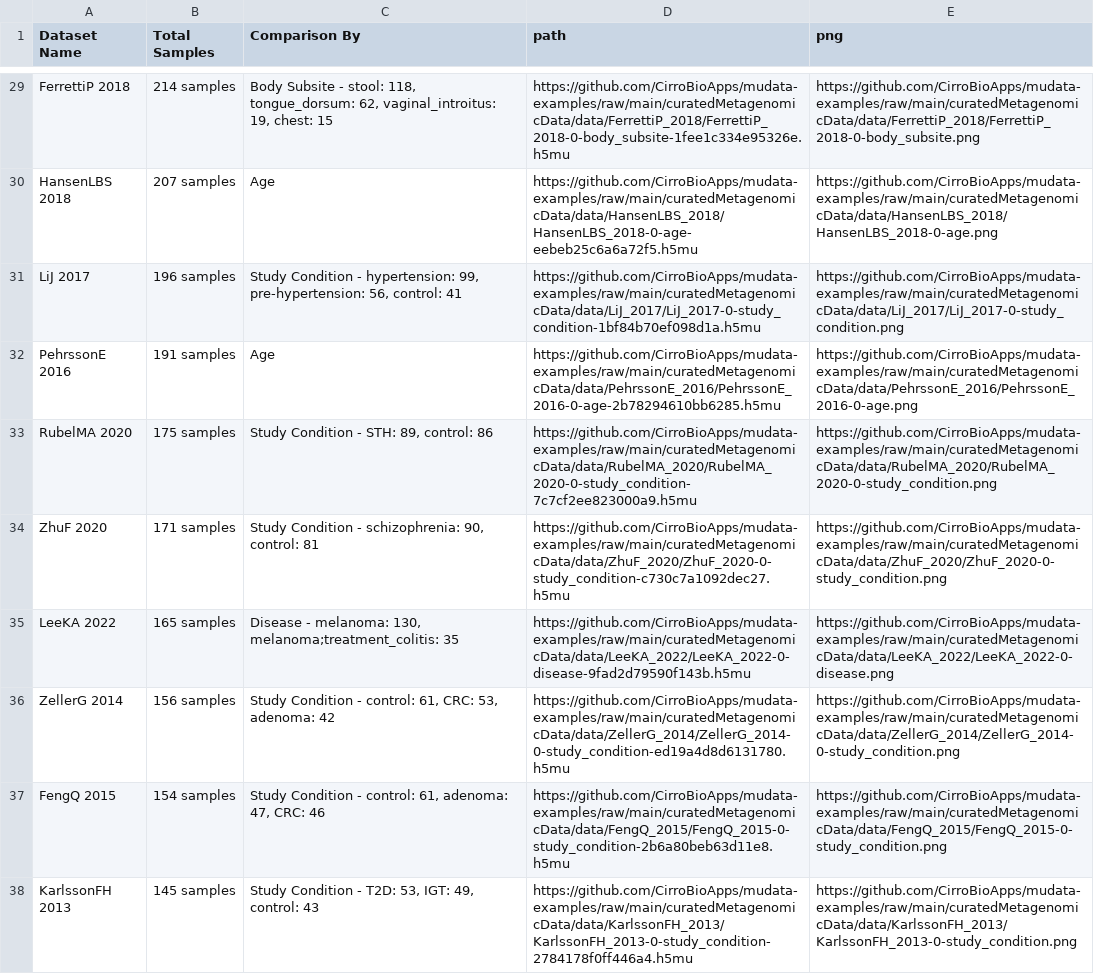
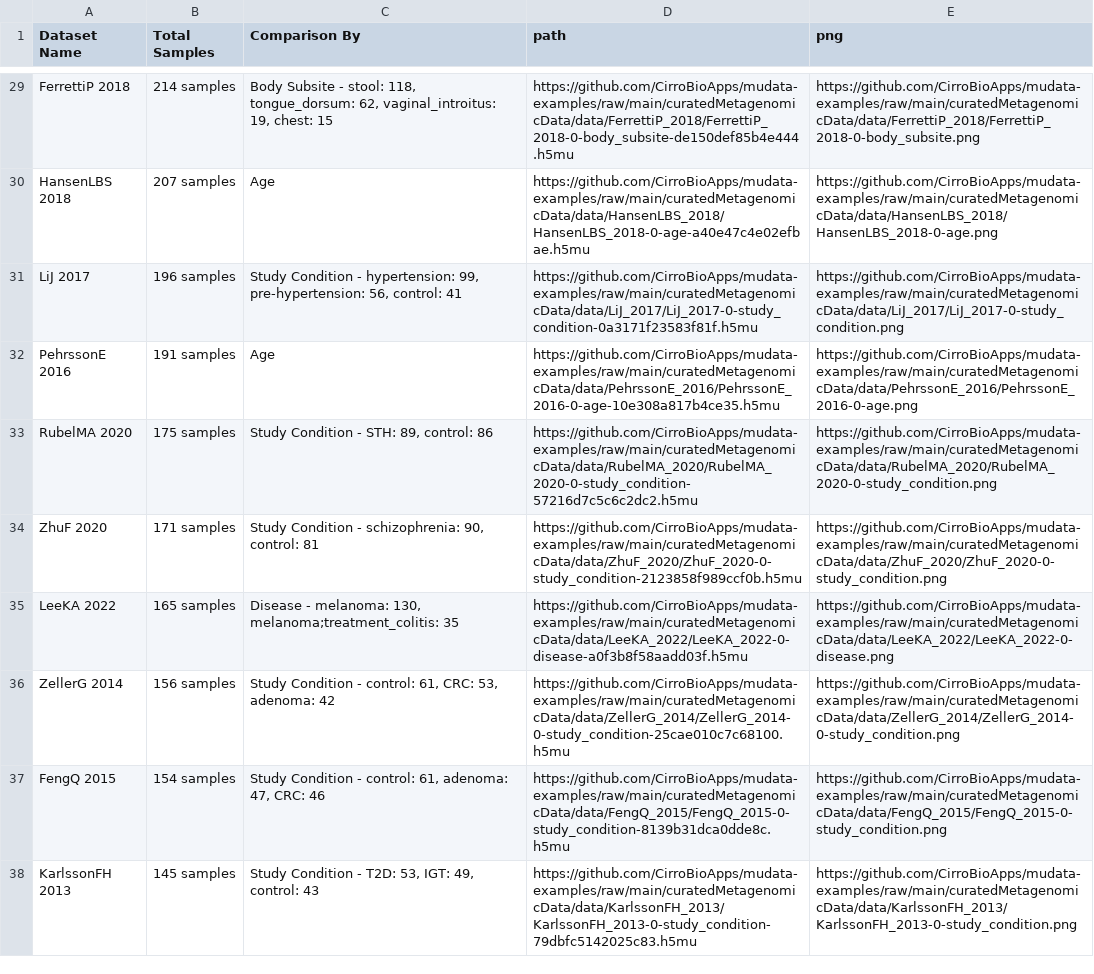
Before and after one commit to CirroBioApps/mudata-explorer, a CSV file: mudata_explorer/public_data/curatedMetagenomicData/inventory/inventory.csv, drawn as a sheet; only a part is shown, gaps mark what is left out; the diff covers the shown part only; the diff names each change by its address in the sheet, - before the commit and + after, or states it on an @@ line.

```diff
--- a/mudata_explorer/public_data/curatedMetagenomicData/inventory/inventory.csv
+++ b/mudata_explorer/public_data/curatedMetagenomicData/inventory/inventory.csv
-D29 (path): https://github.com/CirroBioApps/mudata-examples/raw/main/curatedMetagenomicData/data/FerrettiP_2018/FerrettiP_2018-0-body_subsite-1fee1c334e95326e.h5mu
+D29 (path): https://github.com/CirroBioApps/mudata-examples/raw/main/curatedMetagenomicData/data/FerrettiP_2018/FerrettiP_2018-0-body_subsite-de150def85b4e444.h5mu
-D30 (path): https://github.com/CirroBioApps/mudata-examples/raw/main/curatedMetagenomicData/data/HansenLBS_2018/HansenLBS_2018-0-age-eebeb25c6a6a72f5.h5mu
+D30 (path): https://github.com/CirroBioApps/mudata-examples/raw/main/curatedMetagenomicData/data/HansenLBS_2018/HansenLBS_2018-0-age-a40e47c4e02efbae.h5mu
-D31 (path): https://github.com/CirroBioApps/mudata-examples/raw/main/curatedMetagenomicData/data/LiJ_2017/LiJ_2017-0-study_condition-1bf84b70ef098d1a.h5mu
+D31 (path): https://github.com/CirroBioApps/mudata-examples/raw/main/curatedMetagenomicData/data/LiJ_2017/LiJ_2017-0-study_condition-0a3171f23583f81f.h5mu
-D32 (path): https://github.com/CirroBioApps/mudata-examples/raw/main/curatedMetagenomicData/data/PehrssonE_2016/PehrssonE_2016-0-age-2b78294610bb6285.h5mu
+D32 (path): https://github.com/CirroBioApps/mudata-examples/raw/main/curatedMetagenomicData/data/PehrssonE_2016/PehrssonE_2016-0-age-10e308a817b4ce35.h5mu
-D33 (path): https://github.com/CirroBioApps/mudata-examples/raw/main/curatedMetagenomicData/data/RubelMA_2020/RubelMA_2020-0-study_condition-7c7cf2ee823000a9.h5mu
+D33 (path): https://github.com/CirroBioApps/mudata-examples/raw/main/curatedMetagenomicData/data/RubelMA_2020/RubelMA_2020-0-study_condition-57216d7c5c6c2dc2.h5mu
-D34 (path): https://github.com/CirroBioApps/mudata-examples/raw/main/curatedMetagenomicData/data/ZhuF_2020/ZhuF_2020-0-study_condition-c730c7a1092dec27.h5mu
+D34 (path): https://github.com/CirroBioApps/mudata-examples/raw/main/curatedMetagenomicData/data/ZhuF_2020/ZhuF_2020-0-study_condition-2123858f989ccf0b.h5mu
-D35 (path): https://github.com/CirroBioApps/mudata-examples/raw/main/curatedMetagenomicData/data/LeeKA_2022/LeeKA_2022-0-disease-9fad2d79590f143b.h5mu
+D35 (path): https://github.com/CirroBioApps/mudata-examples/raw/main/curatedMetagenomicData/data/LeeKA_2022/LeeKA_2022-0-disease-a0f3b8f58aadd03f.h5mu
-D36 (path): https://github.com/CirroBioApps/mudata-examples/raw/main/curatedMetagenomicData/data/ZellerG_2014/ZellerG_2014-0-study_condition-ed19a4d8d6131780.h5mu
+D36 (path): https://github.com/CirroBioApps/mudata-examples/raw/main/curatedMetagenomicData/data/ZellerG_2014/ZellerG_2014-0-study_condition-25cae010c7c68100.h5mu
-D37 (path): https://github.com/CirroBioApps/mudata-examples/raw/main/curatedMetagenomicData/data/FengQ_2015/FengQ_2015-0-study_condition-2b6a80beb63d11e8.h5mu
+D37 (path): https://github.com/CirroBioApps/mudata-examples/raw/main/curatedMetagenomicData/data/FengQ_2015/FengQ_2015-0-study_condition-8139b31dca0dde8c.h5mu
-D38 (path): https://github.com/CirroBioApps/mudata-examples/raw/main/curatedMetagenomicData/data/KarlssonFH_2013/KarlssonFH_2013-0-study_condition-2784178f0ff446a4.h5mu
+D38 (path): https://github.com/CirroBioApps/mudata-examples/raw/main/curatedMetagenomicData/data/KarlssonFH_2013/KarlssonFH_2013-0-study_condition-79dbfc5142025c83.h5mu
```
Also changed, not shown: 39 edited cells elsewhere in this file, 1 other file.
